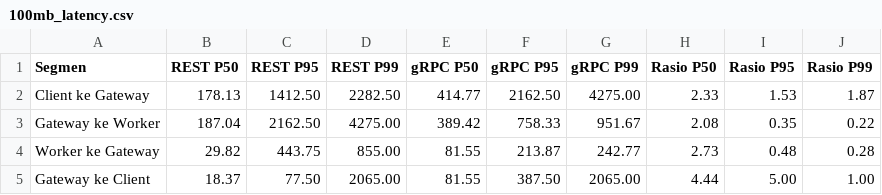
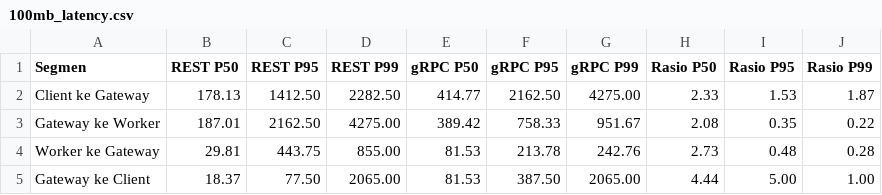
Before and after one commit to afifksupriyadi/grpc-rest-benchmark-video-transcoder, a CSV file: results/scenario_a/tables/100mb_latency.csv, drawn as a sheet.

```diff
--- a/results/scenario_a/tables/100mb_latency.csv
+++ b/results/scenario_a/tables/100mb_latency.csv
@@ -2,4 +2,4 @@ Segmen,REST P50,REST P95,REST P99,gRPC P50,gRPC P95,gRPC P99,Rasio P50,Rasio P95
 Client ke Gateway,178.13,1412.50,2282.50,414.77,2162.50,4275.00,2.33,1.53,1.87
-Gateway ke Worker,187.04,2162.50,4275.00,389.42,758.33,951.67,2.08,0.35,0.22
-Worker ke Gateway,29.82,443.75,855.00,81.55,213.87,242.77,2.73,0.48,0.28
-Gateway ke Client,18.37,77.50,2065.00,81.55,387.50,2065.00,4.44,5.00,1.00
+Gateway ke Worker,187.01,2162.50,4275.00,389.42,758.33,951.67,2.08,0.35,0.22
+Worker ke Gateway,29.81,443.75,855.00,81.53,213.78,242.76,2.73,0.48,0.28
+Gateway ke Client,18.37,77.50,2065.00,81.53,387.50,2065.00,4.44,5.00,1.00
```
Also changed, not shown: results/scenario_a/raw.csv, results/scenario_a/tables/100mb_ram.csv, 26 other files.
